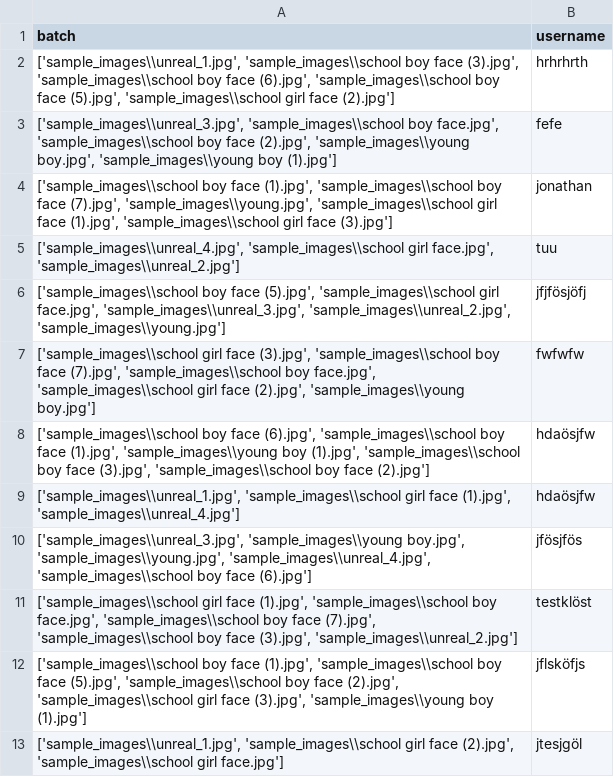
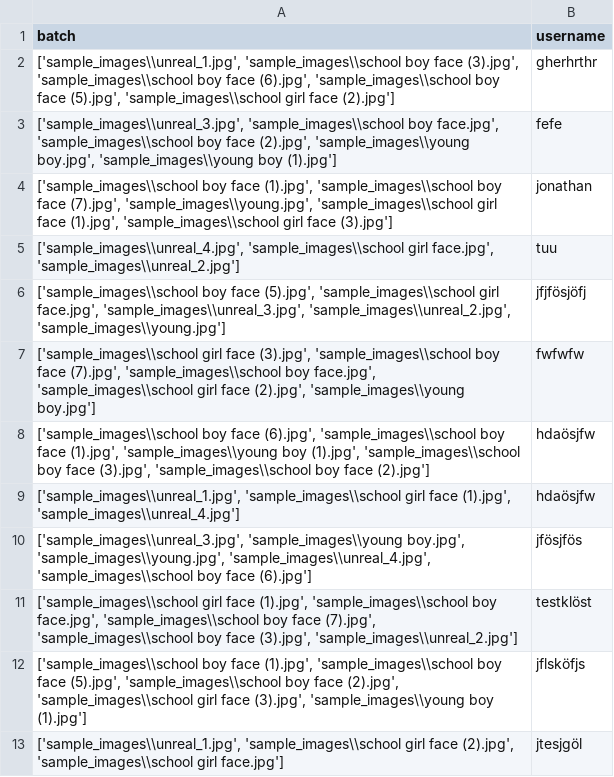
Before and after one commit to jonathanwun/projectReinforcementLearning, a CSV file: batches.csv, drawn as a sheet.

```diff
--- a/batches.csv
+++ b/batches.csv
@@ -1,3 +1,3 @@
 batch,username
-"['sample_images\\unreal_1.jpg', 'sample_images\\school boy face (3).jpg', 'sample_images\\school boy face (6).jpg', 'sample_images\\school boy face (5).jpg', 'sample_images\\school girl face (2).jpg']",hrhrhrth
+"['sample_images\\unreal_1.jpg', 'sample_images\\school boy face (3).jpg', 'sample_images\\school boy face (6).jpg', 'sample_images\\school boy face (5).jpg', 'sample_images\\school girl face (2).jpg']",gherhrthr
 "['sample_images\\unreal_3.jpg', 'sample_images\\school boy face.jpg', 'sample_images\\school boy face (2).jpg', 'sample_images\\young boy.jpg', 'sample_images\\young boy (1).jpg']",fefe
```
Also changed, not shown: 1 other file.
